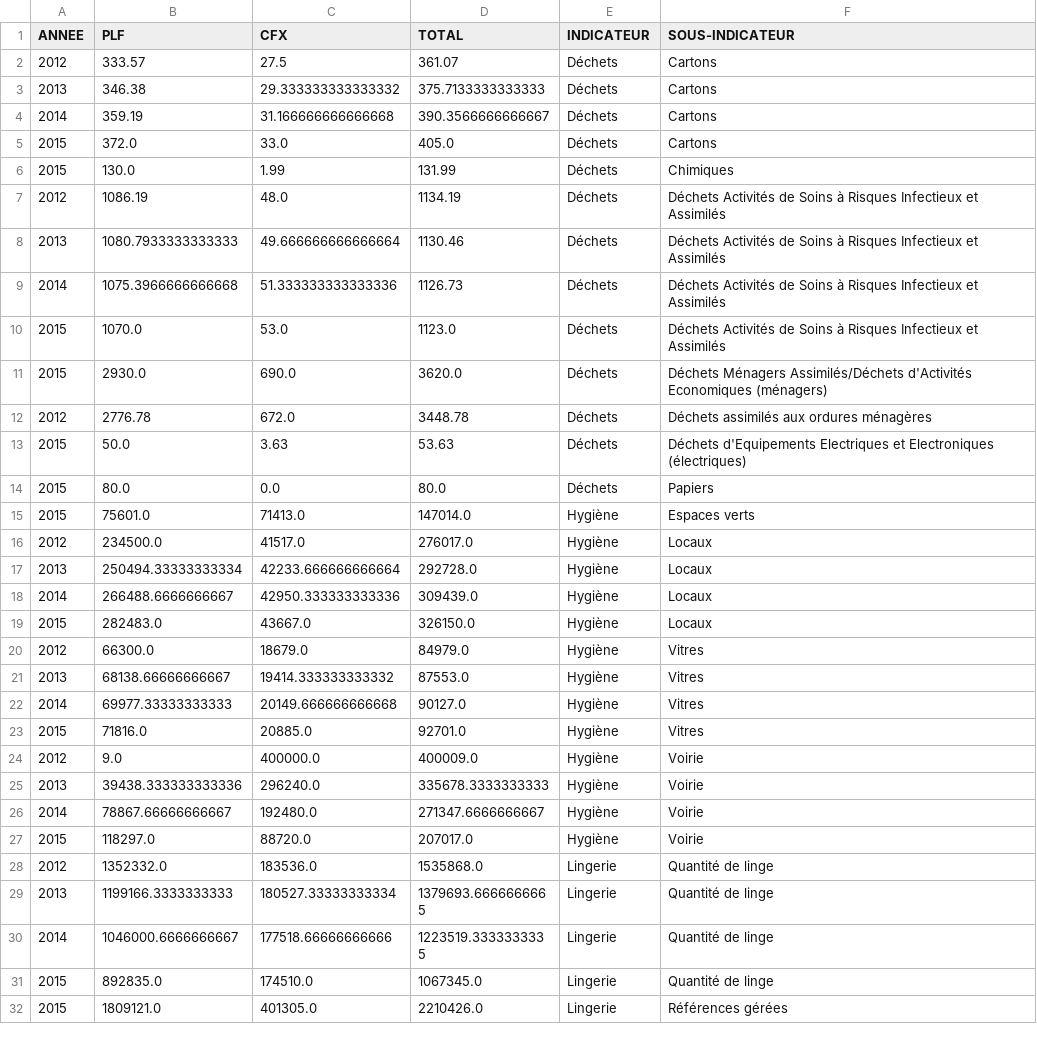
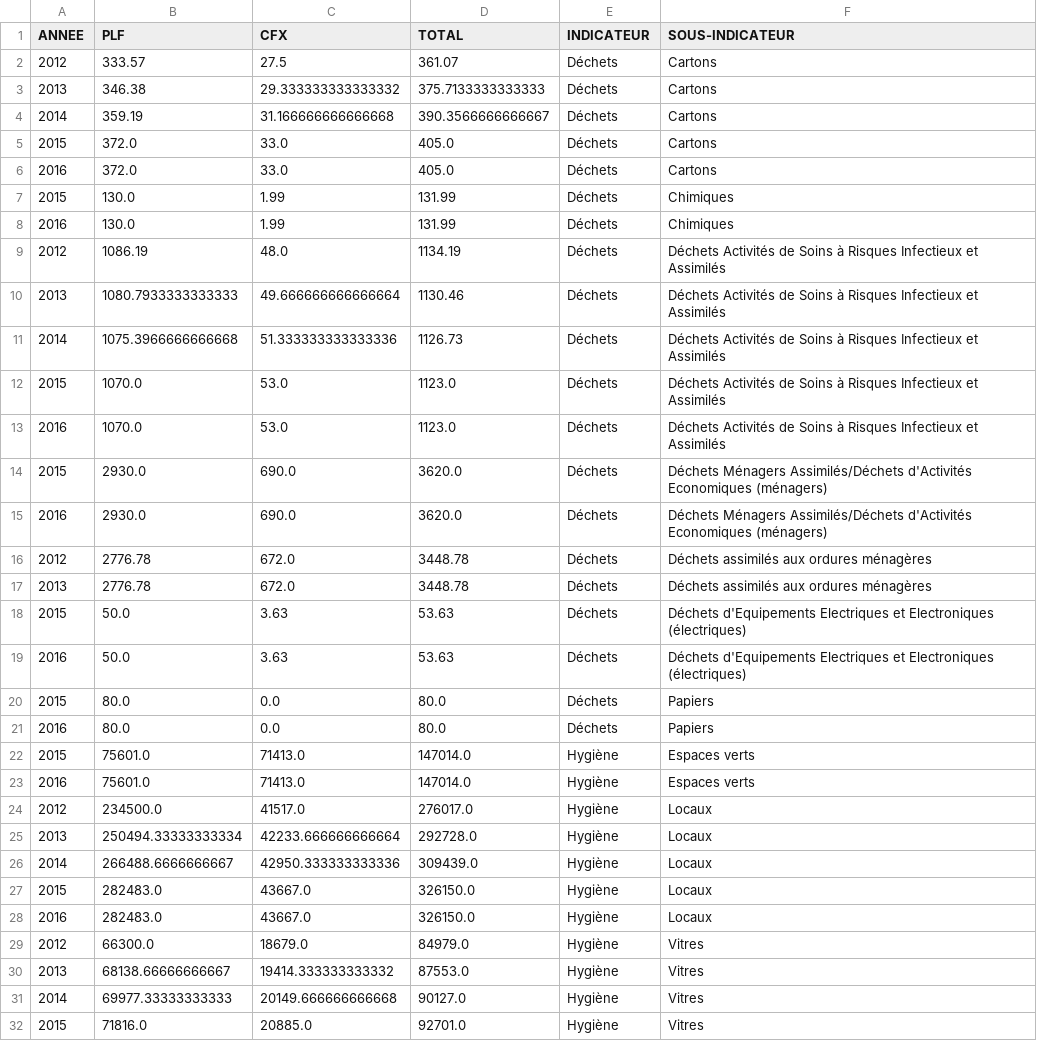
Before and after one commit to Fanaingamampiandra/SmartCareAnalytics, a CSV file: data/logistics-data-interpolated.csv, drawn as a sheet; only a part is shown; the shorter side is filled out with more unchanged rows; the diff covers the shown part only.

```diff
--- a/data/logistics-data-interpolated.csv
+++ b/data/logistics-data-interpolated.csv
@@ -5,3 +5,5 @@ ANNEE,PLF,CFX,TOTAL,INDICATEUR,SOUS-INDICATEUR
 2015,372.0,33.0,405.0,Déchets,Cartons
+2016,372.0,33.0,405.0,Déchets,Cartons
 2015,130.0,1.99,131.99,Déchets,Chimiques
+2016,130.0,1.99,131.99,Déchets,Chimiques
 2012,1086.19,48.0,1134.19,Déchets,Déchets Activités de Soins à Risques Infectieux et Assimilés
@@ -10,7 +12,13 @@ ANNEE,PLF,CFX,TOTAL,INDICATEUR,SOUS-INDICATEUR
 2015,1070.0,53.0,1123.0,Déchets,Déchets Activités de Soins à Risques Infectieux et Assimilés
+2016,1070.0,53.0,1123.0,Déchets,Déchets Activités de Soins à Risques Infectieux et Assimilés
 2015,2930.0,690.0,3620.0,Déchets,Déchets Ménagers Assimilés/Déchets d'Activités Economiques (ménagers)
+2016,2930.0,690.0,3620.0,Déchets,Déchets Ménagers Assimilés/Déchets d'Activités Economiques (ménagers)
 2012,2776.78,672.0,3448.78,Déchets,Déchets assimilés aux ordures ménagères
+2013,2776.78,672.0,3448.78,Déchets,Déchets assimilés aux ordures ménagères
 2015,50.0,3.63,53.63,Déchets,Déchets d'Equipements Electriques et Electroniques (électriques)
+2016,50.0,3.63,53.63,Déchets,Déchets d'Equipements Electriques et Electroniques (électriques)
 2015,80.0,0.0,80.0,Déchets,Papiers
+2016,80.0,0.0,80.0,Déchets,Papiers
 2015,75601.0,71413.0,147014.0,Hygiène,Espaces verts
+2016,75601.0,71413.0,147014.0,Hygiène,Espaces verts
 2012,234500.0,41517.0,276017.0,Hygiène,Locaux
@@ -19,2 +27,3 @@ ANNEE,PLF,CFX,TOTAL,INDICATEUR,SOUS-INDICATEUR
 2015,282483.0,43667.0,326150.0,Hygiène,Locaux
+2016,282483.0,43667.0,326150.0,Hygiène,Locaux
 2012,66300.0,18679.0,84979.0,Hygiène,Vitres
```
Also changed, not shown: 13 added rows elsewhere in this file, 1 other file.
